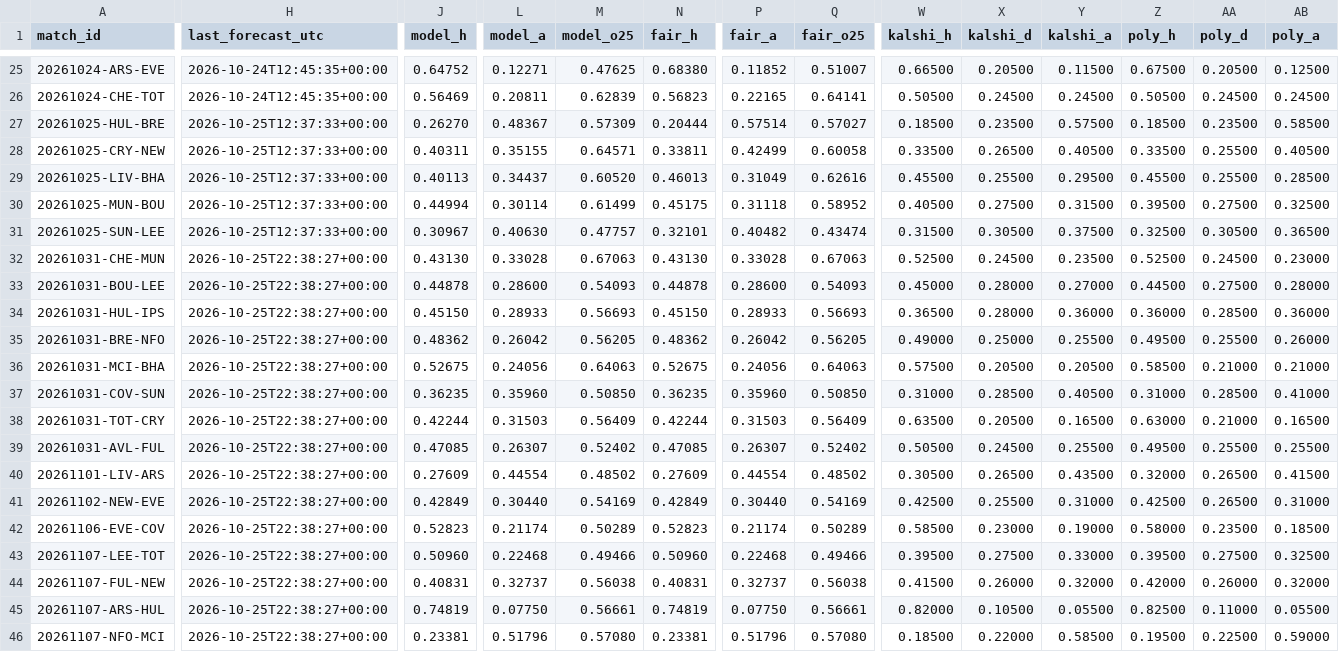
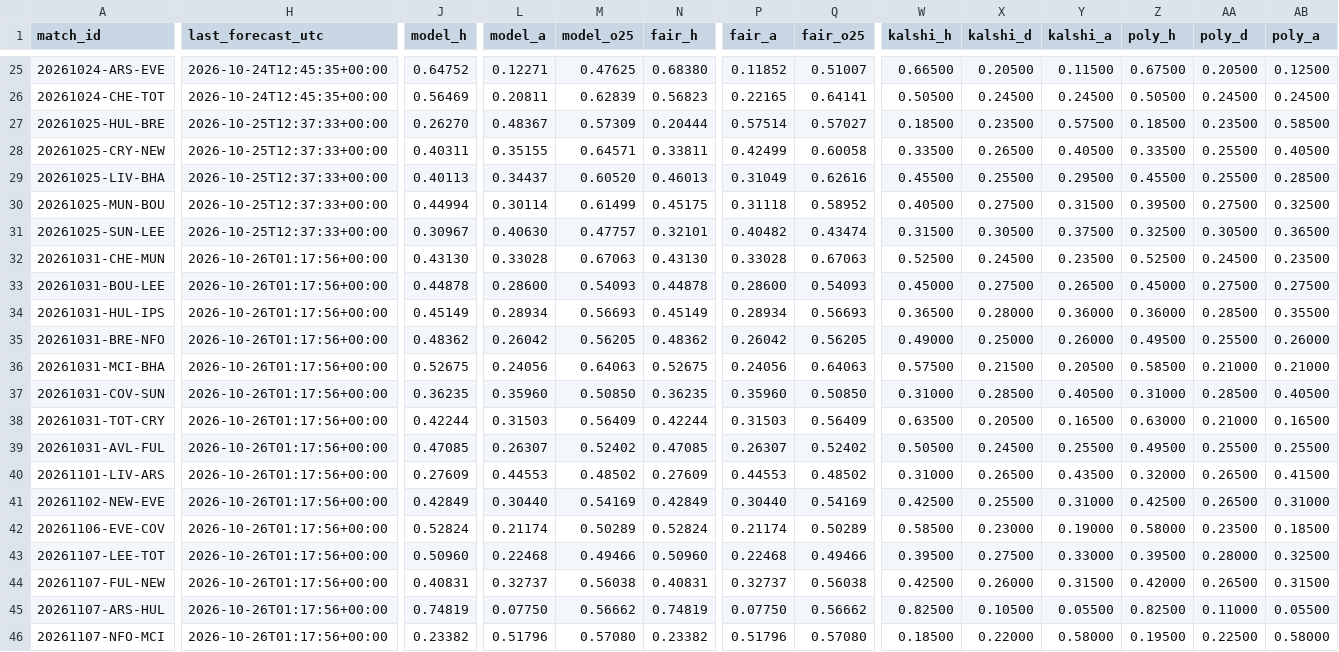
Before and after one commit to mahmedken/betting-analytics, a CSV file: data/ledger/predictions.csv, drawn as a sheet; only a part is shown, gaps mark what is left out; the diff covers the shown part only; the diff names each change by its address in the sheet, - before the commit and + after, or states it on an @@ line.

```diff
--- a/data/ledger/predictions.csv
+++ b/data/ledger/predictions.csv
-H32:H46 (last_forecast_utc): 2026-10-25T22:38:27+00:00
+H32:H46 (last_forecast_utc): 2026-10-26T01:17:56+00:00
-AB32 (poly_a): 0.23000
+AB32 (poly_a): 0.23500
-X33 (kalshi_d): 0.28000
+X33 (kalshi_d): 0.27500
-Y33 (kalshi_a): 0.27000
+Y33 (kalshi_a): 0.26500
-Z33 (poly_h): 0.44500
+Z33 (poly_h): 0.45000
-AB33 (poly_a): 0.28000
+AB33 (poly_a): 0.27500
-J34 (model_h): 0.45150
+J34 (model_h): 0.45149
-L34 (model_a): 0.28933
+L34 (model_a): 0.28934
-N34 (fair_h): 0.45150
+N34 (fair_h): 0.45149
-P34 (fair_a): 0.28933
+P34 (fair_a): 0.28934
-AB34 (poly_a): 0.36000
+AB34 (poly_a): 0.35500
-Y35 (kalshi_a): 0.25500
+Y35 (kalshi_a): 0.26000
-X36 (kalshi_d): 0.20500
+X36 (kalshi_d): 0.21500
-AB37 (poly_a): 0.41000
+AB37 (poly_a): 0.40500
-L40 (model_a): 0.44554
+L40 (model_a): 0.44553
-P40 (fair_a): 0.44554
+P40 (fair_a): 0.44553
-W40 (kalshi_h): 0.30500
+W40 (kalshi_h): 0.31000
-J42 (model_h): 0.52823
+J42 (model_h): 0.52824
-N42 (fair_h): 0.52823
+N42 (fair_h): 0.52824
-AA43 (poly_d): 0.27500
+AA43 (poly_d): 0.28000
-W44 (kalshi_h): 0.41500
+W44 (kalshi_h): 0.42500
-Y44 (kalshi_a): 0.32000
+Y44 (kalshi_a): 0.31500
-AA44 (poly_d): 0.26000
+AA44 (poly_d): 0.26500
-AB44 (poly_a): 0.32000
+AB44 (poly_a): 0.31500
-M45 (model_o25): 0.56661
+M45 (model_o25): 0.56662
-Q45 (fair_o25): 0.56661
+Q45 (fair_o25): 0.56662
-W45 (kalshi_h): 0.82000
+W45 (kalshi_h): 0.82500
-J46 (model_h): 0.23381
+J46 (model_h): 0.23382
-N46 (fair_h): 0.23381
+N46 (fair_h): 0.23382
-Y46 (kalshi_a): 0.58500
+Y46 (kalshi_a): 0.58000
-AB46 (poly_a): 0.59000
+AB46 (poly_a): 0.58000
```
Also changed, not shown: 1 moved row and 17 edited cells elsewhere in this file, data/ledger/signals.csv, 9 other files.
